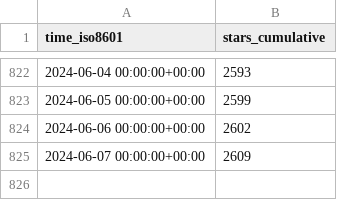
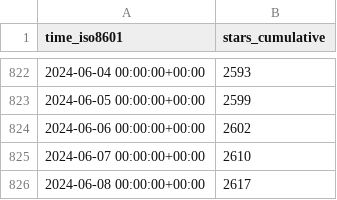
Before and after one commit to vladdoster/.github, a CSV file: zdharma-continuum/zinit/ghrs-data/stargazers.csv, drawn as a sheet; only a part is shown, gaps mark what is left out.

```diff
--- a/zdharma-continuum/zinit/ghrs-data/stargazers.csv
+++ b/zdharma-continuum/zinit/ghrs-data/stargazers.csv
@@ -824,2 +824,3 @@ time_iso8601,stars_cumulative
 2024-06-06 00:00:00+00:00,2602
-2024-06-07 00:00:00+00:00,2609
+2024-06-07 00:00:00+00:00,2610
+2024-06-08 00:00:00+00:00,2617
```
